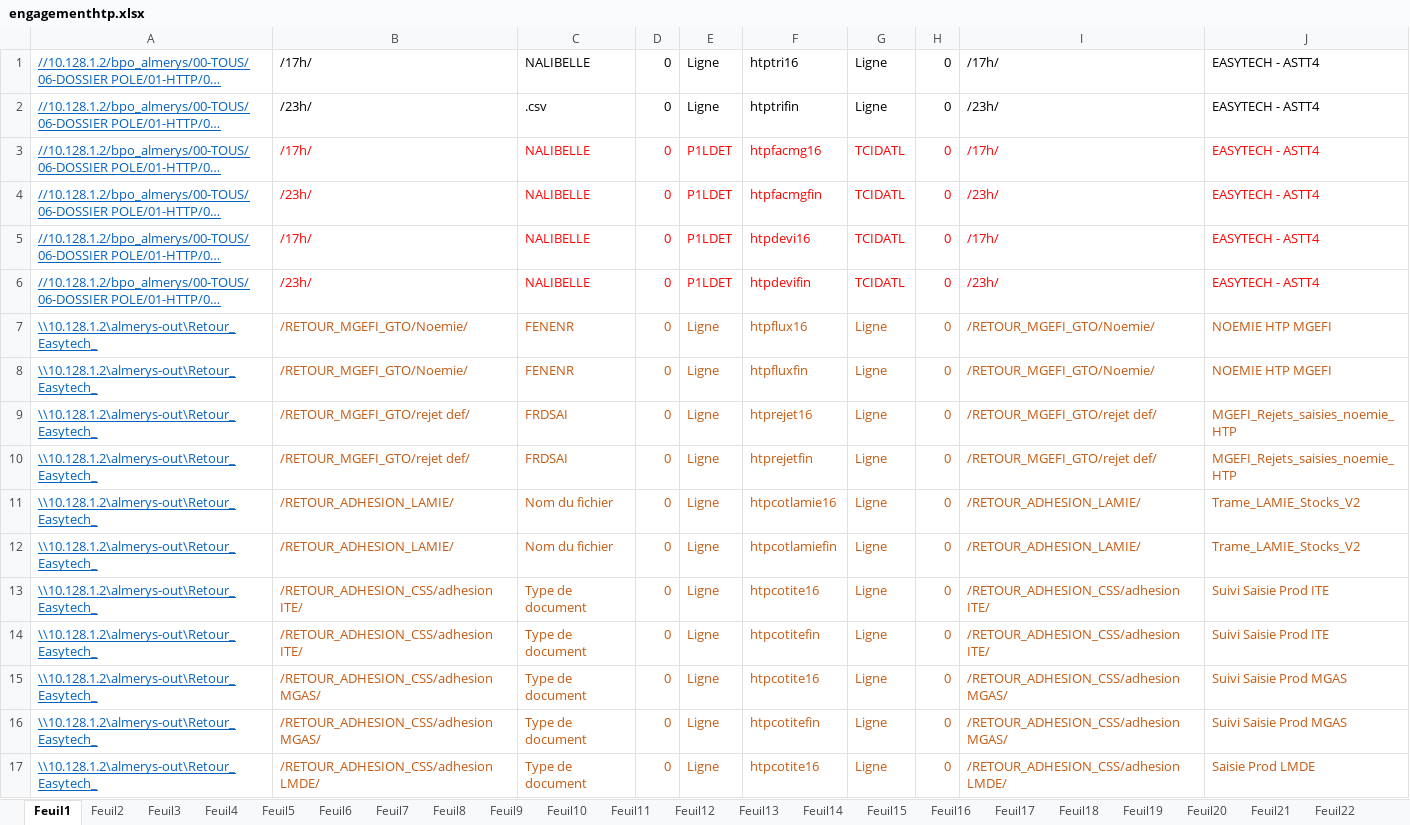
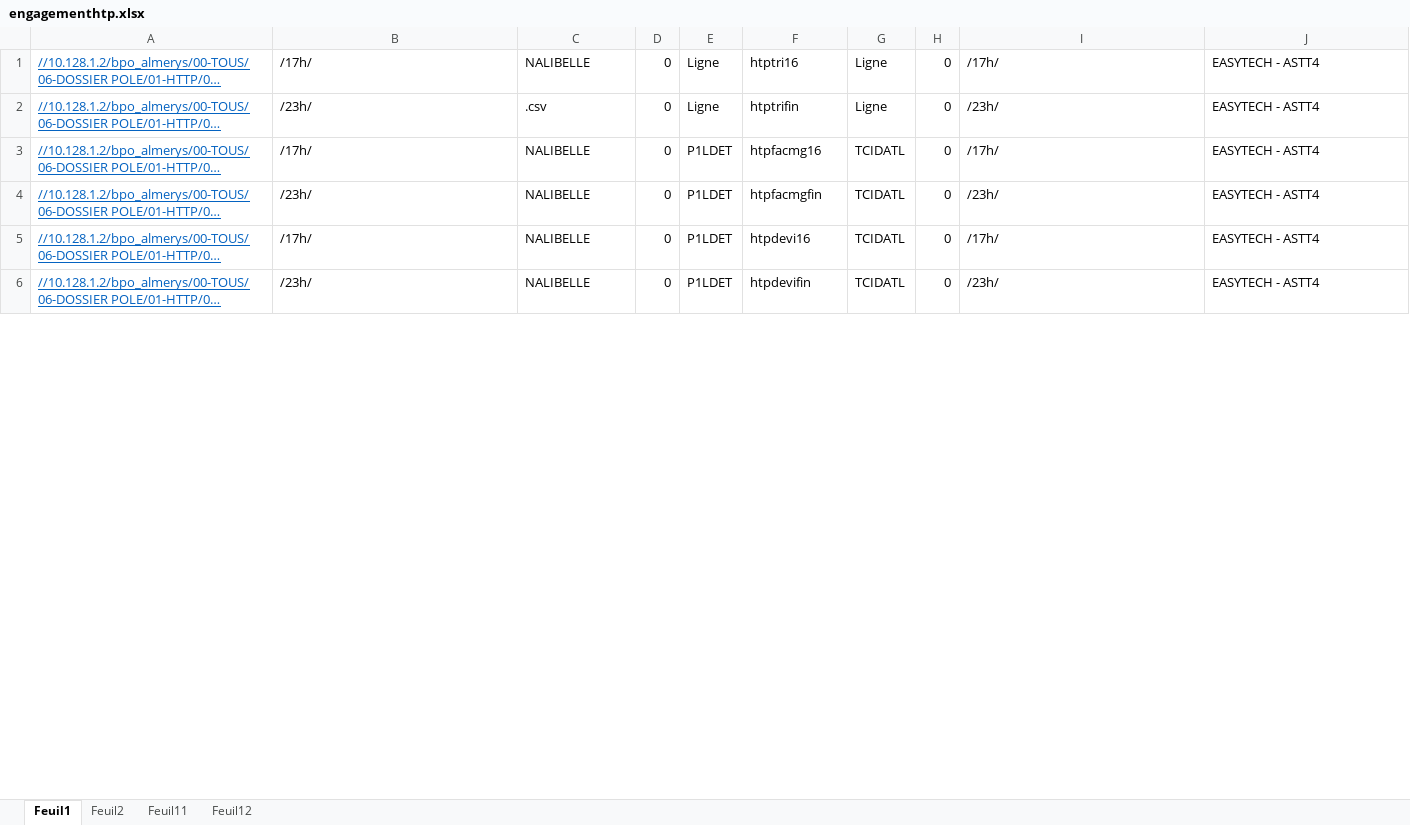
Before and after one commit to FelanaRakotoarijaona/Automatisation-reporting, an Excel workbook: engagementhtp.xlsx, sheet Feuil1, drawn as a sheet; only a part is shown; long unchanged cells end in …; values as stored, in another font and other column widths than the file's, no borders; removed rows and columns are numbered as before the commit, all else as after; the diff covers the shown part only; the diff names each change by its address in the sheet, - before the commit and + after, or states it on an @@ line.

```diff
--- a/engagementhtp.xlsx (sheet Feuil1)
+++ b/engagementhtp.xlsx (sheet Feuil1)
-sheet tab: Feuil3
-sheet tab: Feuil4
-sheet tab: Feuil5
-sheet tab: Feuil6
-sheet tab: Feuil7
-sheet tab: Feuil8
-sheet tab: Feuil9
-sheet tab: Feuil10
-sheet tab: Feuil13
-sheet tab: Feuil14
-sheet tab: Feuil15
-sheet tab: Feuil16
-sheet tab: Feuil17
-sheet tab: Feuil18
-sheet tab: Feuil19
-sheet tab: Feuil20
-sheet tab: Feuil21
-sheet tab: Feuil22
-B3:J6 text colour: #FF0000
+B3:J6 text colour: black
-row 7: \\10.128.1.2\almerys-out\Retour_Easytech_ | /RETOUR_MGEFI_GTO/Noemie/ | FENENR | 0 | Ligne | htpflux16 | Ligne | 0 | /RETOUR_MGEFI_GTO/Noemie/ | NOEMIE HTP MGEFI
-row 8: \\10.128.1.2\almerys-out\Retour_Easytech_ | /RETOUR_MGEFI_GTO/Noemie/ | FENENR | 0 | Ligne | htpfluxfin | Ligne | 0 | /RETOUR_MGEFI_GTO/Noemie/ | NOEMIE HTP MGEFI
-row 9: \\10.128.1.2\almerys-out\Retour_Easytech_ | /RETOUR_MGEFI_GTO/rejet def/ | FRDSAI | 0 | Ligne | htprejet16 | Ligne | 0 | /RETOUR_MGEFI_GTO/rejet def/ | MGEFI_Rejets_saisies_noemie_HTP
-row 10: \\10.128.1.2\almerys-out\Retour_Easytech_ | /RETOUR_MGEFI_GTO/rejet def/ | FRDSAI | 0 | Ligne | htprejetfin | Ligne | 0 | /RETOUR_MGEFI_GTO/rejet def/ | MGEFI_Rejets_saisies_noemie_HTP
-row 11: \\10.128.1.2\almerys-out\Retour_Easytech_ | /RETOUR_ADHESION_LAMIE/ | Nom du fichier | 0 | Ligne | htpcotlamie16 | Ligne | 0 | /RETOUR_ADHESION_LAMIE/ | Trame_LAMIE_Stocks_V2
-row 12: \\10.128.1.2\almerys-out\Retour_Easytech_ | /RETOUR_ADHESION_LAMIE/ | Nom du fichier | 0 | Ligne | htpcotlamiefin | Ligne | 0 | /RETOUR_ADHESION_LAMIE/ | Trame_LAMIE_Stocks_V2
-row 13: \\10.128.1.2\almerys-out\Retour_Easytech_ | /RETOUR_ADHESION_CSS/adhesion ITE/ | Type de document | 0 | Ligne | htpcotite16 | Ligne | 0 | /RETOUR_ADHESION_CSS/adhesion ITE/ | Suivi Saisie Prod ITE
-row 14: \\10.128.1.2\almerys-out\Retour_Easytech_ | /RETOUR_ADHESION_CSS/adhesion ITE/ | Type de document | 0 | Ligne | htpcotitefin | Ligne | 0 | /RETOUR_ADHESION_CSS/adhesion ITE/ | Suivi Saisie Prod ITE
-row 15: \\10.128.1.2\almerys-out\Retour_Easytech_ | /RETOUR_ADHESION_CSS/adhesion MGAS/ | Type de document | 0 | Ligne | htpcotite16 | Ligne | 0 | /RETOUR_ADHESION_CSS/adhesion MGAS/ | Suivi Saisie Prod MGAS
-row 16: \\10.128.1.2\almerys-out\Retour_Easytech_ | /RETOUR_ADHESION_CSS/adhesion MGAS/ | Type de document | 0 | Ligne | htpcotitefin | Ligne | 0 | /RETOUR_ADHESION_CSS/adhesion MGAS/ | Suivi Saisie Prod MGAS
-row 17: \\10.128.1.2\almerys-out\Retour_Easytech_ | /RETOUR_ADHESION_CSS/adhesion LMDE/ | Type de document | 0 | Ligne | htpcotite16 | Ligne | 0 | /RETOUR_ADHESION_CSS/adhesion LMDE/ | Saisie Prod LMDE
```
Also changed, not shown: 14 added rows and 1 removed row elsewhere in this sheet, sheet Feuil2, 26 other files.
